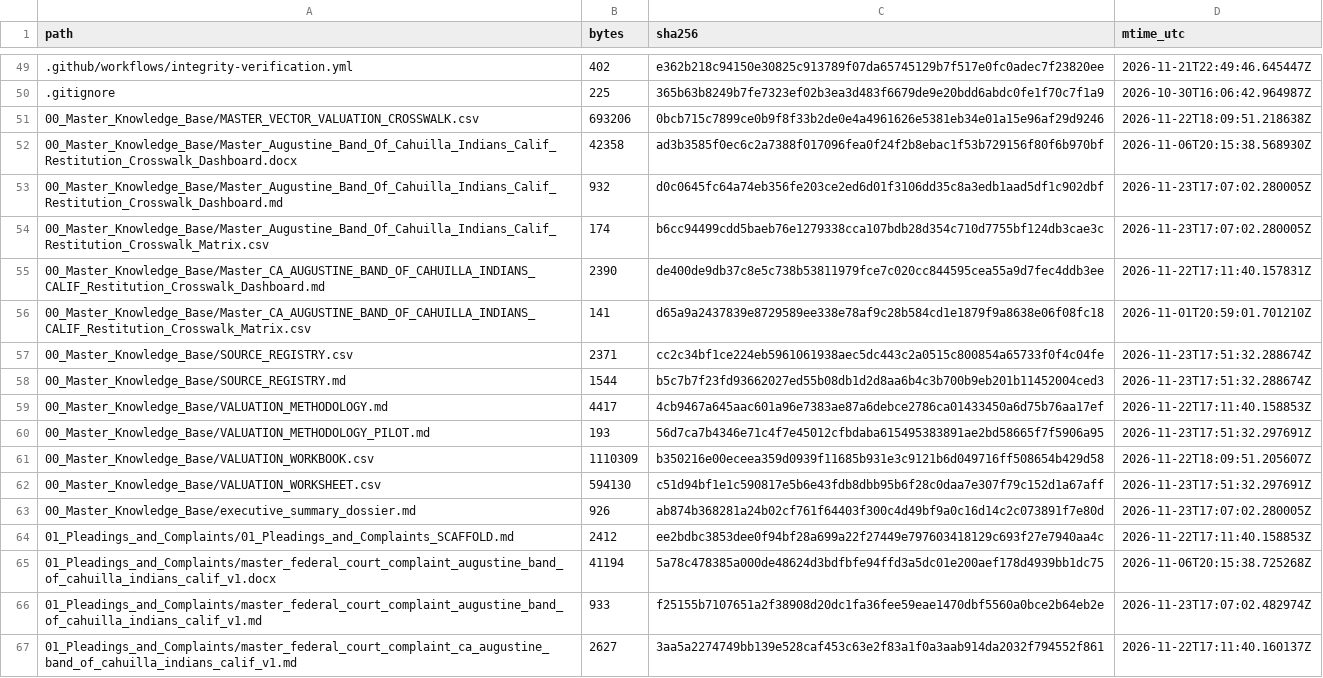
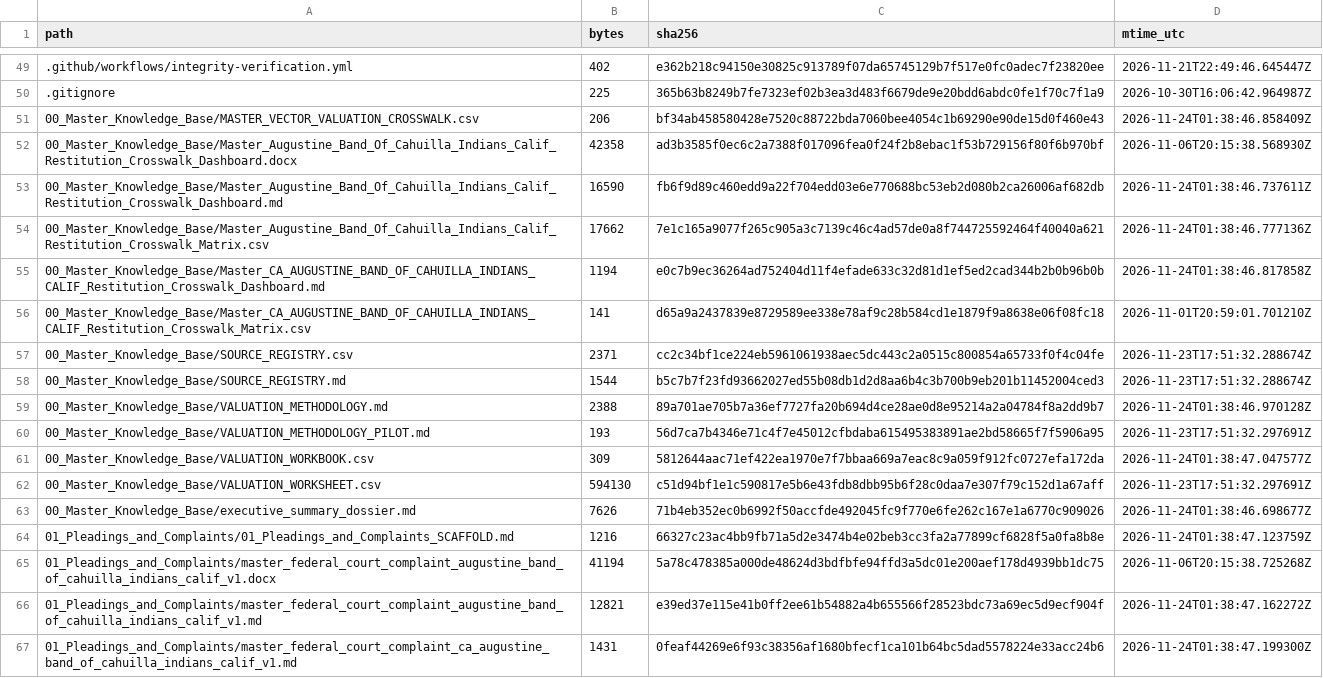
Before and after one commit to GlobalRestitutionAlliance/turtle-island-us-ca-augustine-band-of-cahuilla-indians-calif-master-litigation, a CSV file: 99_Archives_and_Manifests/MANIFEST_SHA256.csv, drawn as a sheet; only a part is shown, gaps mark what is left out; the diff covers the shown part only.

```diff
--- a/99_Archives_and_Manifests/MANIFEST_SHA256.csv
+++ b/99_Archives_and_Manifests/MANIFEST_SHA256.csv
@@ -50,7 +50,7 @@ path,bytes,sha256,mtime_utc
 .gitignore,225,365b63b8249b7fe7323ef02b3ea3d483f6679de9e20bdd6abdc0fe1f70c7f1a9,2026-10-30T16:06:42.964987Z
-00_Master_Knowledge_Base/MASTER_VECTOR_VALUATION_CROSSWALK.csv,693206,0bcb715c7899ce0b9f8f33b2de0e4a4961626e5381eb34e01a15e96af29d9246,2026-11-22T18:09:51.218638Z
+00_Master_Knowledge_Base/MASTER_VECTOR_VALUATION_CROSSWALK.csv,206,bf34ab458580428e7520c88722bda7060bee4054c1b69290e90de15d0f460e43,2026-11-24T01:38:46.858409Z
 00_Master_Knowledge_Base/Master_Augustine_Band_Of_Cahuilla_Indians_Calif_Restitution_Crosswalk_Dashboard.docx,42358,ad3b3585f0ec6c2a7388f017096fea0f24f2b8ebac1f53b729156f80f6b970bf,2026-11-06T20:15:38.568930Z
-00_Master_Knowledge_Base/Master_Augustine_Band_Of_Cahuilla_Indians_Calif_Restitution_Crosswalk_Dashboard.md,932,d0c0645fc64a74eb356fe203ce2ed6d01f3106dd35c8a3edb1aad5df1c902dbf,2026-11-23T17:07:02.280005Z
-00_Master_Knowledge_Base/Master_Augustine_Band_Of_Cahuilla_Indians_Calif_Restitution_Crosswalk_Matrix.csv,174,b6cc94499cdd5baeb76e1279338cca107bdb28d354c710d7755bf124db3cae3c,2026-11-23T17:07:02.280005Z
-00_Master_Knowledge_Base/Master_CA_AUGUSTINE_BAND_OF_CAHUILLA_INDIANS_CALIF_Restitution_Crosswalk_Dashboard.md,2390,de400de9db37c8e5c738b53811979fce7c020cc844595cea55a9d7fec4ddb3ee,2026-11-22T17:11:40.157831Z
+00_Master_Knowledge_Base/Master_Augustine_Band_Of_Cahuilla_Indians_Calif_Restitution_Crosswalk_Dashboard.md,16590,fb6f9d89c460edd9a22f704edd03e6e770688bc53eb2d080b2ca26006af682db,2026-11-24T01:38:46.737611Z
+00_Master_Knowledge_Base/Master_Augustine_Band_Of_Cahuilla_Indians_Calif_Restitution_Crosswalk_Matrix.csv,17662,7e1c165a9077f265c905a3c7139c46c4ad57de0a8f744725592464f40040a621,2026-11-24T01:38:46.777136Z
+00_Master_Knowledge_Base/Master_CA_AUGUSTINE_BAND_OF_CAHUILLA_INDIANS_CALIF_Restitution_Crosswalk_Dashboard.md,1194,e0c7b9ec36264ad752404d11f4efade633c32d81d1ef5ed2cad344b2b0b96b0b,2026-11-24T01:38:46.817858Z
 00_Master_Knowledge_Base/Master_CA_AUGUSTINE_BAND_OF_CAHUILLA_INDIANS_CALIF_Restitution_Crosswalk_Matrix.csv,141,d65a9a2437839e8729589ee338e78af9c28b584cd1e1879f9a8638e06f08fc18,2026-11-01T20:59:01.701210Z
@@ -58,10 +58,10 @@ path,bytes,sha256,mtime_utc
 00_Master_Knowledge_Base/SOURCE_REGISTRY.md,1544,b5c7b7f23fd93662027ed55b08db1d2d8aa6b4c3b700b9eb201b11452004ced3,2026-11-23T17:51:32.288674Z
-00_Master_Knowledge_Base/VALUATION_METHODOLOGY.md,4417,4cb9467a645aac601a96e7383ae87a6debce2786ca01433450a6d75b76aa17ef,2026-11-22T17:11:40.158853Z
+00_Master_Knowledge_Base/VALUATION_METHODOLOGY.md,2388,89a701ae705b7a36ef7727fa20b694d4ce28ae0d8e95214a2a04784f8a2dd9b7,2026-11-24T01:38:46.970128Z
 00_Master_Knowledge_Base/VALUATION_METHODOLOGY_PILOT.md,193,56d7ca7b4346e71c4f7e45012cfbdaba615495383891ae2bd58665f7f5906a95,2026-11-23T17:51:32.297691Z
-00_Master_Knowledge_Base/VALUATION_WORKBOOK.csv,1110309,b350216e00eceea359d0939f11685b931e3c9121b6d049716ff508654b429d58,2026-11-22T18:09:51.205607Z
+00_Master_Knowledge_Base/VALUATION_WORKBOOK.csv,309,5812644aac71ef422ea1970e7f7bbaa669a7eac8c9a059f912fc0727efa172da,2026-11-24T01:38:47.047577Z
 00_Master_Knowledge_Base/VALUATION_WORKSHEET.csv,594130,c51d94bf1e1c590817e5b6e43fdb8dbb95b6f28c0daa7e307f79c152d1a67aff,2026-11-23T17:51:32.297691Z
-00_Master_Knowledge_Base/executive_summary_dossier.md,926,ab874b368281a24b02cf761f64403f300c4d49bf9a0c16d14c2c073891f7e80d,2026-11-23T17:07:02.280005Z
-01_Pleadings_and_Complaints/01_Pleadings_and_Complaints_SCAFFOLD.md,2412,ee2bdbc3853dee0f94bf28a699a22f27449e797603418129c693f27e7940aa4c,2026-11-22T17:11:40.158853Z
+00_Master_Knowledge_Base/executive_summary_dossier.md,7626,71b4eb352ec0b6992f50accfde492045fc9f770e6fe262c167e1a6770c909026,2026-11-24T01:38:46.698677Z
+01_Pleadings_and_Complaints/01_Pleadings_and_Complaints_SCAFFOLD.md,1216,66327c23ac4bb9fb71a5d2e3474b4e02beb3cc3fa2a77899cf6828f5a0fa8b8e,2026-11-24T01:38:47.123759Z
 01_Pleadings_and_Complaints/master_federal_court_complaint_augustine_band_of_cahuilla_indians_calif_v1.docx,41194,5a78c478385a000de48624d3bdfbfe94ffd3a5dc01e200aef178d4939bb1dc75,2026-11-06T20:15:38.725268Z
-01_Pleadings_and_Complaints/master_federal_court_complaint_augustine_band_of_cahuilla_indians_calif_v1.md,933,f25155b7107651a2f38908d20dc1fa36fee59eae1470dbf5560a0bce2b64eb2e,2026-11-23T17:07:02.482974Z
-01_Pleadings_and_Complaints/master_federal_court_complaint_ca_augustine_band_of_cahuilla_indians_calif_v1.md,2627,3aa5a2274749bb139e528caf453c63e2f83a1f0a3aab914da2032f794552f861,2026-11-22T17:11:40.160137Z
+01_Pleadings_and_Complaints/master_federal_court_complaint_augustine_band_of_cahuilla_indians_calif_v1.md,12821,e39ed37e115e41b0ff2ee61b54882a4b655566f28523bdc73a69ec5d9ecf904f,2026-11-24T01:38:47.162272Z
+01_Pleadings_and_Complaints/master_federal_court_complaint_ca_augustine_band_of_cahuilla_indians_calif_v1.md,1431,0feaf44269e6f93c38356af1680bfecf1ca101b64bc5dad5578224e33acc24b6,2026-11-24T01:38:47.199300Z
```
Also changed, not shown: 80 edited cells elsewhere in this file, 37 other files.
